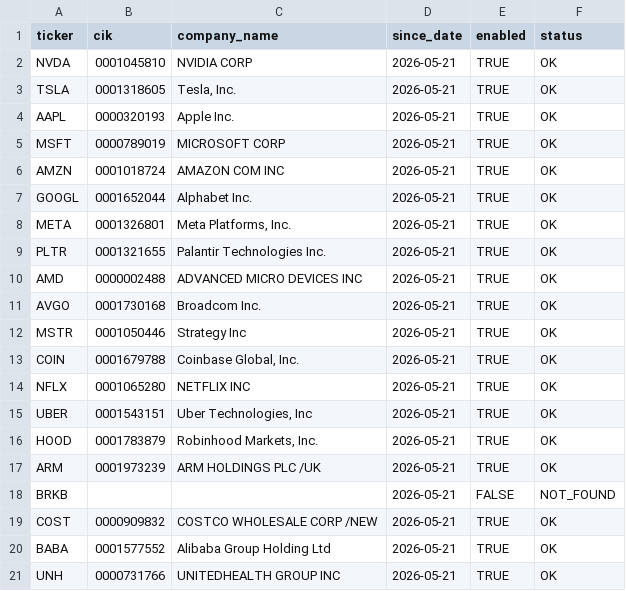
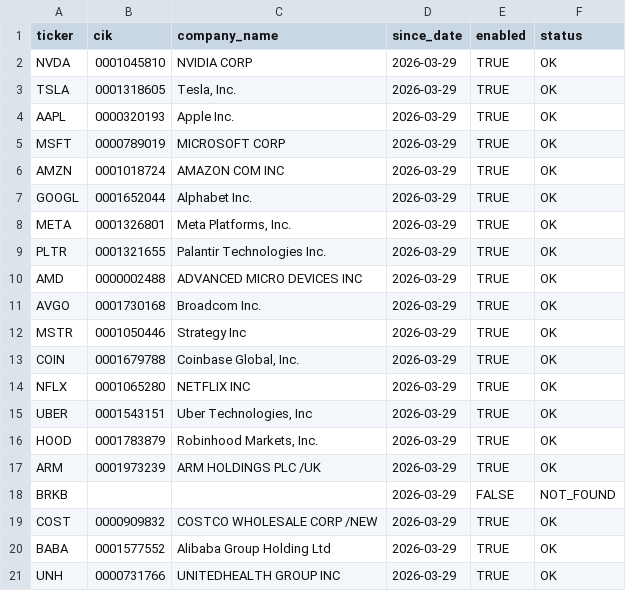
Before and after one commit to tedkim86-star/sec-insider-scv, a CSV file: data/ticker_config.csv, drawn as a sheet.

```diff
--- a/data/ticker_config.csv
+++ b/data/ticker_config.csv
@@ -1,21 +1,21 @@
 ticker,cik,company_name,since_date,enabled,status
-NVDA,0001045810,NVIDIA CORP,2026-05-21,TRUE,OK
-TSLA,0001318605,"Tesla, Inc.",2026-05-21,TRUE,OK
-AAPL,0000320193,Apple Inc.,2026-05-21,TRUE,OK
-MSFT,0000789019,MICROSOFT CORP,2026-05-21,TRUE,OK
-AMZN,0001018724,AMAZON COM INC,2026-05-21,TRUE,OK
-GOOGL,0001652044,Alphabet Inc.,2026-05-21,TRUE,OK
-META,0001326801,"Meta Platforms, Inc.",2026-05-21,TRUE,OK
-PLTR,0001321655,Palantir Technologies Inc.,2026-05-21,TRUE,OK
-AMD,0000002488,ADVANCED MICRO DEVICES INC,2026-05-21,TRUE,OK
-AVGO,0001730168,Broadcom Inc.,2026-05-21,TRUE,OK
-MSTR,0001050446,Strategy Inc,2026-05-21,TRUE,OK
-COIN,0001679788,"Coinbase Global, Inc.",2026-05-21,TRUE,OK
-NFLX,0001065280,NETFLIX INC,2026-05-21,TRUE,OK
-UBER,0001543151,"Uber Technologies, Inc",2026-05-21,TRUE,OK
-HOOD,0001783879,"Robinhood Markets, Inc.",2026-05-21,TRUE,OK
-ARM,0001973239,ARM HOLDINGS PLC /UK,2026-05-21,TRUE,OK
-BRKB,,,2026-05-21,FALSE,NOT_FOUND
-COST,0000909832,COSTCO WHOLESALE CORP /NEW,2026-05-21,TRUE,OK
-BABA,0001577552,Alibaba Group Holding Ltd,2026-05-21,TRUE,OK
-UNH,0000731766,UNITEDHEALTH GROUP INC,2026-05-21,TRUE,OK
+NVDA,0001045810,NVIDIA CORP,2026-03-29,TRUE,OK
+TSLA,0001318605,"Tesla, Inc.",2026-03-29,TRUE,OK
+AAPL,0000320193,Apple Inc.,2026-03-29,TRUE,OK
+MSFT,0000789019,MICROSOFT CORP,2026-03-29,TRUE,OK
+AMZN,0001018724,AMAZON COM INC,2026-03-29,TRUE,OK
+GOOGL,0001652044,Alphabet Inc.,2026-03-29,TRUE,OK
+META,0001326801,"Meta Platforms, Inc.",2026-03-29,TRUE,OK
+PLTR,0001321655,Palantir Technologies Inc.,2026-03-29,TRUE,OK
+AMD,0000002488,ADVANCED MICRO DEVICES INC,2026-03-29,TRUE,OK
+AVGO,0001730168,Broadcom Inc.,2026-03-29,TRUE,OK
+MSTR,0001050446,Strategy Inc,2026-03-29,TRUE,OK
+COIN,0001679788,"Coinbase Global, Inc.",2026-03-29,TRUE,OK
+NFLX,0001065280,NETFLIX INC,2026-03-29,TRUE,OK
+UBER,0001543151,"Uber Technologies, Inc",2026-03-29,TRUE,OK
+HOOD,0001783879,"Robinhood Markets, Inc.",2026-03-29,TRUE,OK
+ARM,0001973239,ARM HOLDINGS PLC /UK,2026-03-29,TRUE,OK
+BRKB,,,2026-03-29,FALSE,NOT_FOUND
+COST,0000909832,COSTCO WHOLESALE CORP /NEW,2026-03-29,TRUE,OK
+BABA,0001577552,Alibaba Group Holding Ltd,2026-03-29,TRUE,OK
+UNH,0000731766,UNITEDHEALTH GROUP INC,2026-03-29,TRUE,OK
```
Also changed, not shown: 2 other files.
